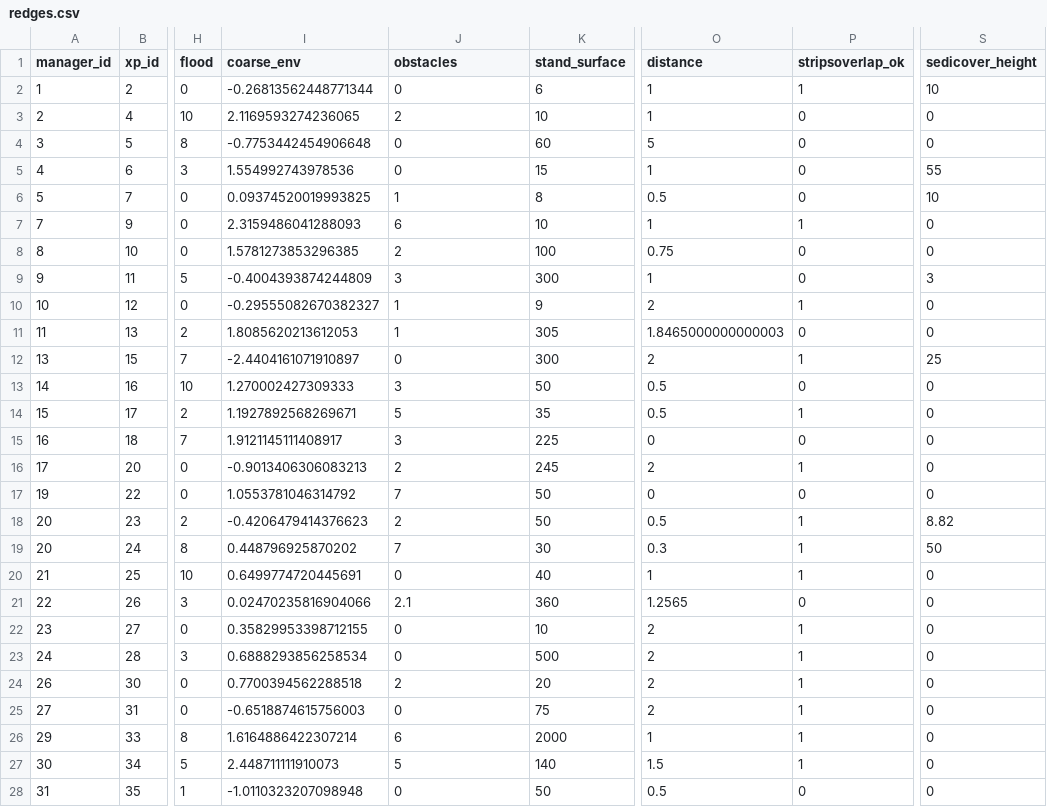
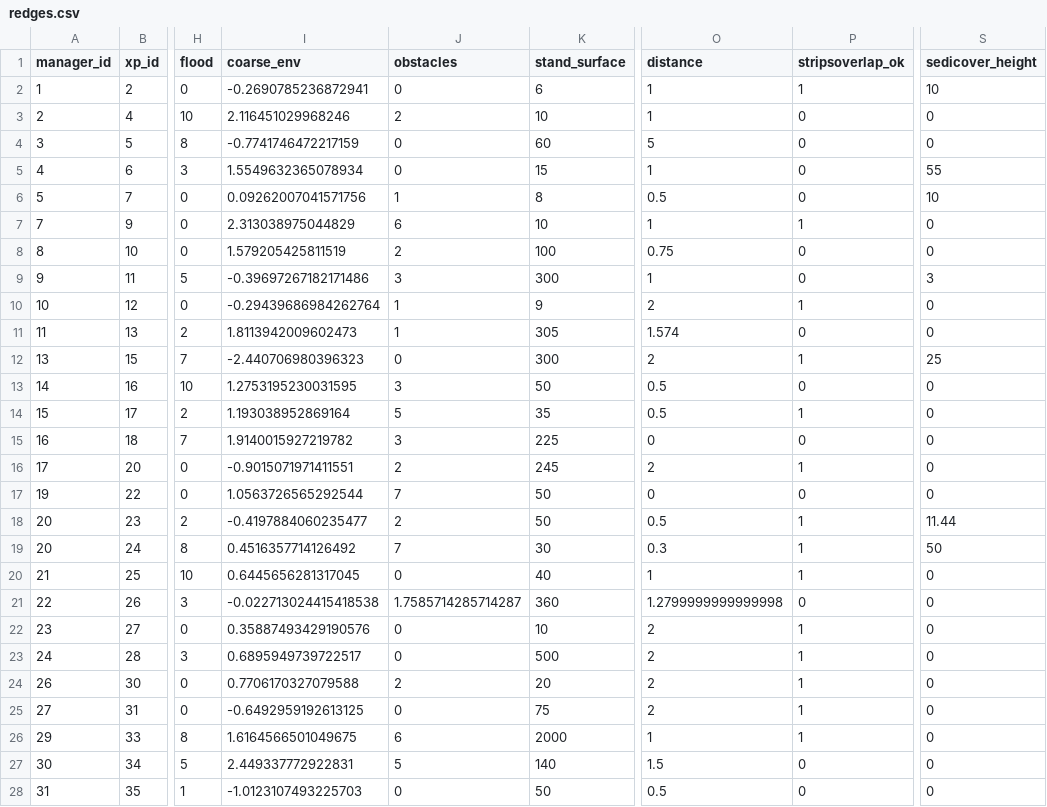
Before and after one commit to mrelnoob/jk.fanf.tarping, a CSV file: data/redges.csv, drawn as a sheet; only a part is shown, gaps mark what is left out; the diff covers the shown part only; the diff names each change by its address in the sheet, - before the commit and + after, or states it on an @@ line.

```diff
--- a/data/redges.csv
+++ b/data/redges.csv
-I2 (coarse_env): -0.26813562448771344
+I2 (coarse_env): -0.2690785236872941
-I3 (coarse_env): 2.1169593274236065
+I3 (coarse_env): 2.116451029968246
-I4 (coarse_env): -0.7753442454906648
+I4 (coarse_env): -0.7741746472217159
-I5 (coarse_env): 1.554992743978536
+I5 (coarse_env): 1.5549632365078934
-I6 (coarse_env): 0.09374520019993825
+I6 (coarse_env): 0.09262007041571756
-I7 (coarse_env): 2.3159486041288093
+I7 (coarse_env): 2.313038975044829
-I8 (coarse_env): 1.5781273853296385
+I8 (coarse_env): 1.579205425811519
-I9 (coarse_env): -0.4004393874244809
+I9 (coarse_env): -0.39697267182171486
-I10 (coarse_env): -0.29555082670382327
+I10 (coarse_env): -0.29439686984262764
-I11 (coarse_env): 1.8085620213612053
+I11 (coarse_env): 1.8113942009602473
-O11 (distance): 1.8465000000000003
+O11 (distance): 1.574
-I12 (coarse_env): -2.4404161071910897
+I12 (coarse_env): -2.440706980396323
-I13 (coarse_env): 1.270002427309333
+I13 (coarse_env): 1.2753195230031595
-I14 (coarse_env): 1.1927892568269671
+I14 (coarse_env): 1.193038952869164
-I15 (coarse_env): 1.9121145111408917
+I15 (coarse_env): 1.9140015927219782
-I16 (coarse_env): -0.9013406306083213
+I16 (coarse_env): -0.9015071971411551
-I17 (coarse_env): 1.0553781046314792
+I17 (coarse_env): 1.0563726565292544
-I18 (coarse_env): -0.4206479414376623
+I18 (coarse_env): -0.4197884060235477
-S18 (sedicover_height): 8.82
+S18 (sedicover_height): 11.44
-I19 (coarse_env): 0.448796925870202
+I19 (coarse_env): 0.4516357714126492
-I20 (coarse_env): 0.6499774720445691
+I20 (coarse_env): 0.6445656281317045
-I21 (coarse_env): 0.02470235816904066
+I21 (coarse_env): -0.022713024415418538
-J21 (obstacles): 2.1
+J21 (obstacles): 1.7585714285714287
-O21 (distance): 1.2565
+O21 (distance): 1.2799999999999998
-I22 (coarse_env): 0.35829953398712155
+I22 (coarse_env): 0.35887493429190576
-I23 (coarse_env): 0.6888293856258534
+I23 (coarse_env): 0.6895949739722517
-I24 (coarse_env): 0.7700394562288518
+I24 (coarse_env): 0.7706170327079588
-I25 (coarse_env): -0.6518874615756003
+I25 (coarse_env): -0.6492959192613125
-I26 (coarse_env): 1.6164886422307214
+I26 (coarse_env): 1.6164566501049675
-I27 (coarse_env): 2.448711111910073
+I27 (coarse_env): 2.449337772922831
-P27 (stripsoverlap_ok): 1
+P27 (stripsoverlap_ok): 0
-I28 (coarse_env): -1.0110323207098948
+I28 (coarse_env): -1.0123107493225703
```
Also changed, not shown: 57 edited cells elsewhere in this file, data/erad.csv, data/roverlaps.csv, 3 other files.
